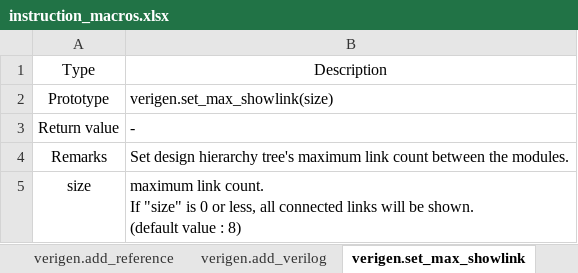
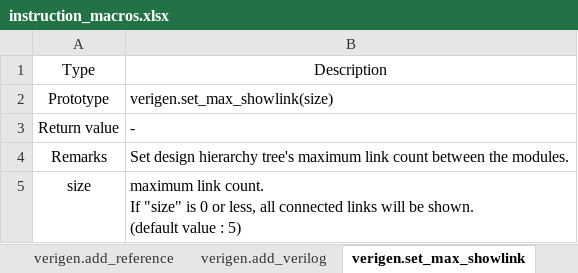
Before and after one commit to testdrive-profiling-master/profiles, an Excel workbook: Common/doc/verigen/media/instruction_macros.xlsx, sheet verigen.set_max_showlink, drawn as a sheet; values as stored, in another font and other column widths than the file's, no borders; the diff names each change by its address in the sheet, - before the commit and + after, or states it on an @@ line.

Commit message:
verigen.set_max_showlink 기본값 5 로 수정

```diff
--- a/Common/doc/verigen/media/instruction_macros.xlsx (sheet verigen.set_max_showlink)
+++ b/Common/doc/verigen/media/instruction_macros.xlsx (sheet verigen.set_max_showlink)
-B5: …value : 8)
+B5: …value : 5)
```
Also changed, not shown: 2 other files.
